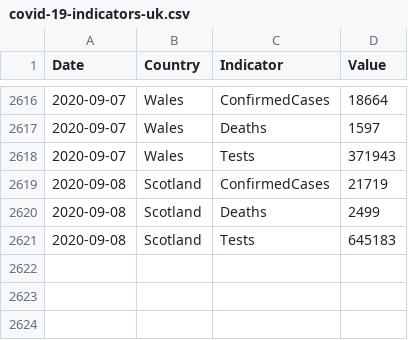
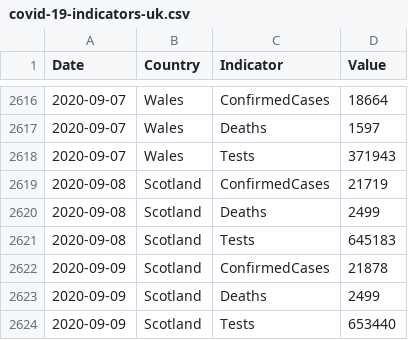
Before and after one commit to geeogi/covid-19-uk-data, a CSV file: data/covid-19-indicators-uk.csv, drawn as a sheet; only a part is shown, gaps mark what is left out; the diff names each change by its address in the sheet, - before the commit and + after, or states it on an @@ line.

```diff
--- a/data/covid-19-indicators-uk.csv
+++ b/data/covid-19-indicators-uk.csv
+row 2622: 2020-09-09 | Scotland | ConfirmedCases | 21878
+row 2623: 2020-09-09 | Scotland | Deaths | 2499
+row 2624: 2020-09-09 | Scotland | Tests | 653440
```
Also changed, not shown: data/covid-19-totals-scotland.csv, 2 other files.
